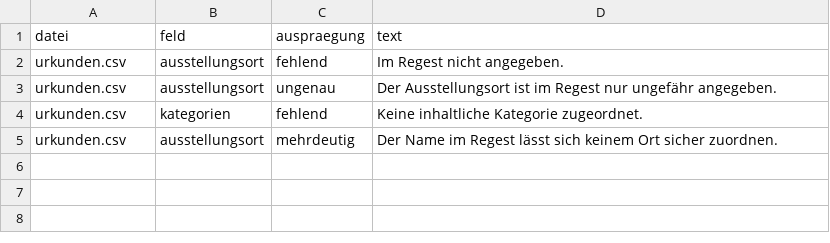
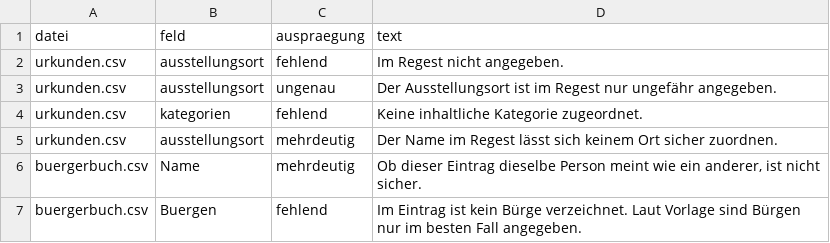
Before and after one commit to alexcapellmann-alt/Interface-Krems, a CSV file: data/unsicherheit_standardtexte.csv, drawn as a sheet.

```diff
--- a/data/unsicherheit_standardtexte.csv
+++ b/data/unsicherheit_standardtexte.csv
@@ -5 +5,3 @@ urkunden.csv;kategorien;fehlend;Keine inhaltliche Kategorie zugeordnet.
 urkunden.csv;ausstellungsort;mehrdeutig;Der Name im Regest lässt sich keinem Ort sicher zuordnen.
+buergerbuch.csv;Name;mehrdeutig;Ob dieser Eintrag dieselbe Person meint wie ein anderer, ist nicht sicher.
+buergerbuch.csv;Buergen;fehlend;Im Eintrag ist kein Bürge verzeichnet. Laut Vorlage sind Bürgen nur im besten Fall angegeben.
```
Also changed, not shown: data/methodenhinweise.csv, data/personenliste.csv, 9 other files.
